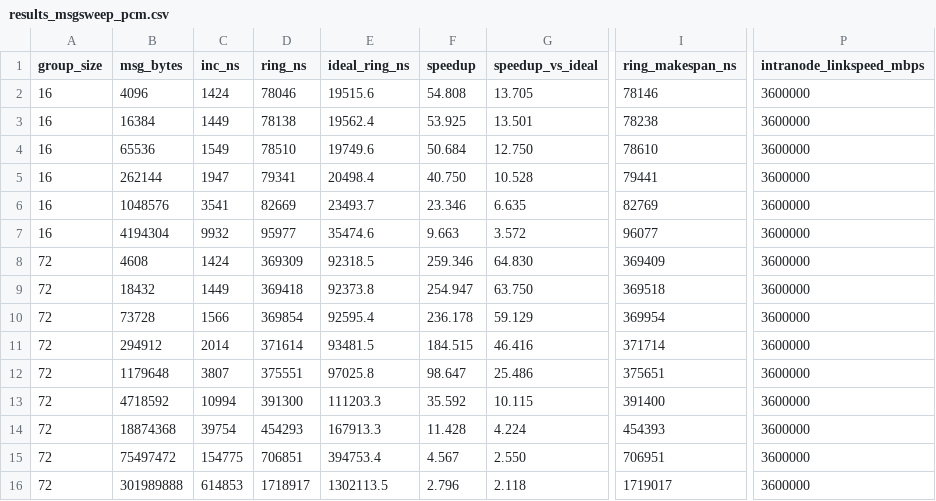
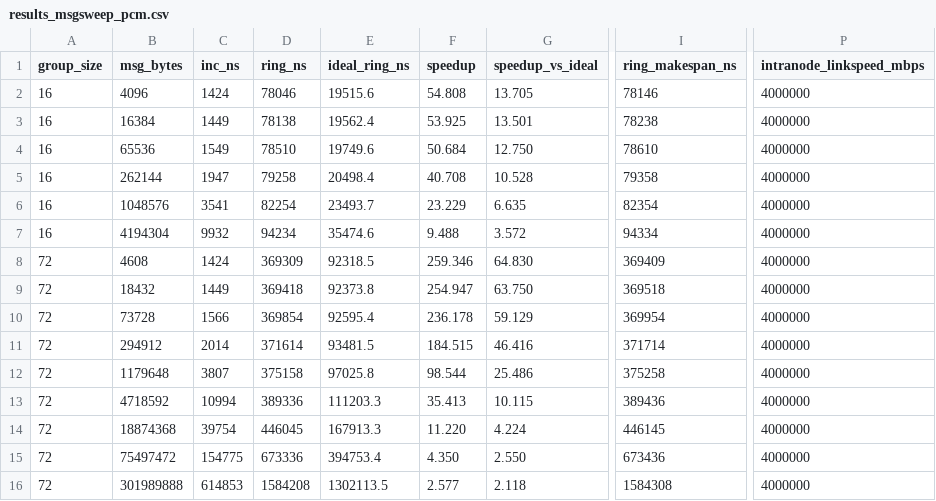
Before and after one commit to miharulidze/atlahs-inc, a CSV file: sim/htsim-backend/sim/datacenter/allreduce_ab_pcm/results_msgsweep_pcm.csv, drawn as a sheet; only a part is shown, gaps mark what is left out; the diff names each change by its address in the sheet, - before the commit and + after, or states it on an @@ line.

```diff
--- a/sim/htsim-backend/sim/datacenter/allreduce_ab_pcm/results_msgsweep_pcm.csv
+++ b/sim/htsim-backend/sim/datacenter/allreduce_ab_pcm/results_msgsweep_pcm.csv
-P2:P16 (intranode_linkspeed_mbps): 3600000
+P2:P16 (intranode_linkspeed_mbps): 4000000
-D5 (ring_ns): 79341
+D5 (ring_ns): 79258
-F5 (speedup): 40.750
+F5 (speedup): 40.708
-I5 (ring_makespan_ns): 79441
+I5 (ring_makespan_ns): 79358
-D6 (ring_ns): 82669
+D6 (ring_ns): 82254
-F6 (speedup): 23.346
+F6 (speedup): 23.229
-I6 (ring_makespan_ns): 82769
+I6 (ring_makespan_ns): 82354
-D7 (ring_ns): 95977
+D7 (ring_ns): 94234
-F7 (speedup): 9.663
+F7 (speedup): 9.488
-I7 (ring_makespan_ns): 96077
+I7 (ring_makespan_ns): 94334
-D12 (ring_ns): 375551
+D12 (ring_ns): 375158
-F12 (speedup): 98.647
+F12 (speedup): 98.544
-I12 (ring_makespan_ns): 375651
+I12 (ring_makespan_ns): 375258
-D13 (ring_ns): 391300
+D13 (ring_ns): 389336
-F13 (speedup): 35.592
+F13 (speedup): 35.413
-I13 (ring_makespan_ns): 391400
+I13 (ring_makespan_ns): 389436
-D14 (ring_ns): 454293
+D14 (ring_ns): 446045
-F14 (speedup): 11.428
+F14 (speedup): 11.220
-I14 (ring_makespan_ns): 454393
+I14 (ring_makespan_ns): 446145
-D15 (ring_ns): 706851
+D15 (ring_ns): 673336
-F15 (speedup): 4.567
+F15 (speedup): 4.350
-I15 (ring_makespan_ns): 706951
+I15 (ring_makespan_ns): 673436
-D16 (ring_ns): 1718917
+D16 (ring_ns): 1584208
-F16 (speedup): 2.796
+F16 (speedup): 2.577
-I16 (ring_makespan_ns): 1719017
+I16 (ring_makespan_ns): 1584308
```
Also changed, not shown: sim/htsim-backend/sim/datacenter/allreduce_ab_pcm/results.csv, sim/htsim-backend/sim/datacenter/allreduce_ab_pcm/results_vs_n_pcm.csv, 51 other files.
